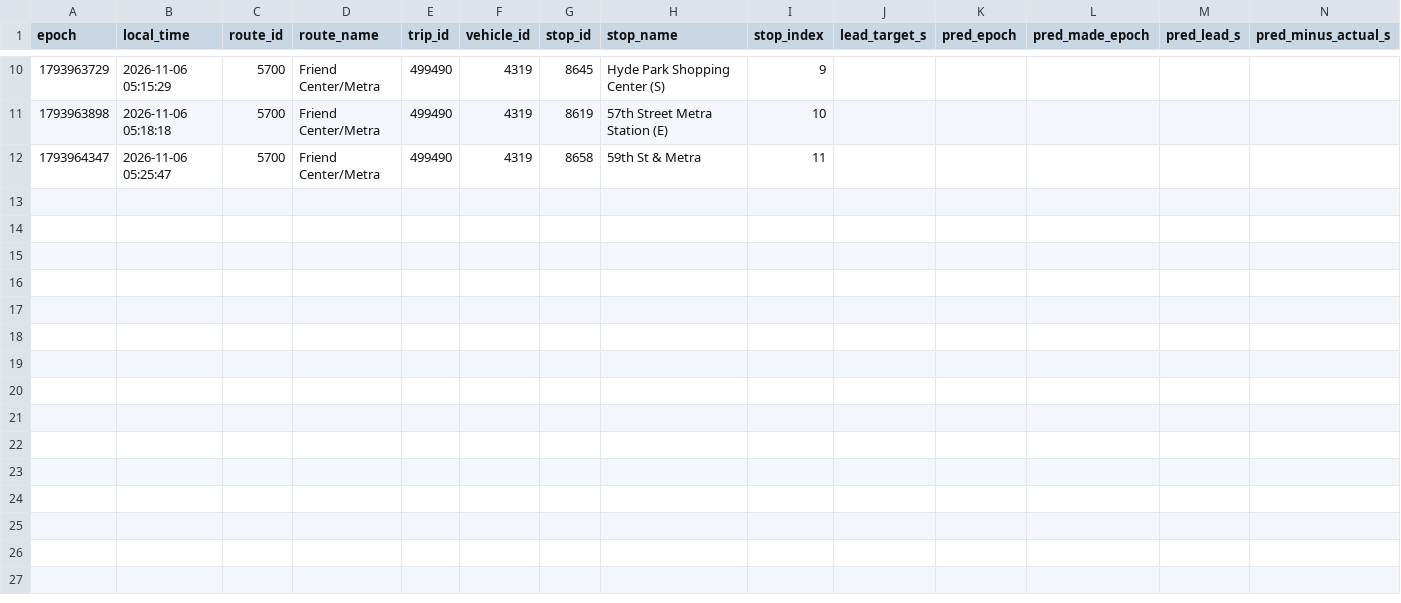
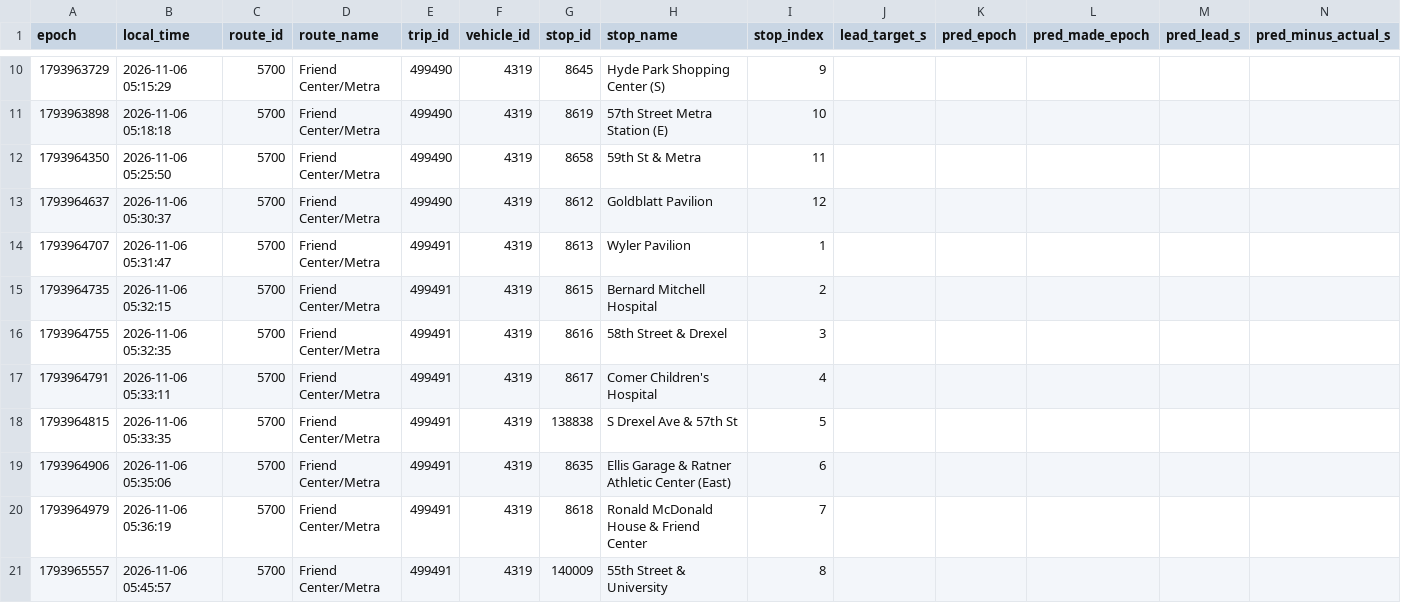
Before and after one commit to blobberus/straight-bussing-data, a CSV file: data/arrivals/2026-11-06/friend-center-metra.csv, drawn as a sheet; only a part is shown, gaps mark what is left out; rows hold the shown columns only; the diff covers the shown part only; the diff names each change by its address in the sheet, - before the commit and + after, or states it on an @@ line.

```diff
--- a/data/arrivals/2026-11-06/friend-center-metra.csv
+++ b/data/arrivals/2026-11-06/friend-center-metra.csv
-A12 (epoch): 1793964347
+A12 (epoch): 1793964350
-B12 (local_time): 2026-11-06 05:25:47
+B12 (local_time): 2026-11-06 05:25:50
+row 13: 1793964637 | 2026-11-06 05:30:37 | 5700 | Friend Center/Metra | 499490 | 4319 | 8612 | Goldblatt Pavilion | 12
+row 14: 1793964707 | 2026-11-06 05:31:47 | 5700 | Friend Center/Metra | 499491 | 4319 | 8613 | Wyler Pavilion | 1
+row 15: 1793964735 | 2026-11-06 05:32:15 | 5700 | Friend Center/Metra | 499491 | 4319 | 8615 | Bernard Mitchell Hospital | 2
+row 16: 1793964755 | 2026-11-06 05:32:35 | 5700 | Friend Center/Metra | 499491 | 4319 | 8616 | 58th Street & Drexel | 3
+row 17: 1793964791 | 2026-11-06 05:33:11 | 5700 | Friend Center/Metra | 499491 | 4319 | 8617 | Comer Children's Hospital | 4
+row 18: 1793964815 | 2026-11-06 05:33:35 | 5700 | Friend Center/Metra | 499491 | 4319 | 138838 | S Drexel Ave & 57th St | 5
+row 19: 1793964906 | 2026-11-06 05:35:06 | 5700 | Friend Center/Metra | 499491 | 4319 | 8635 | Ellis Garage & Ratner Athletic Center (East) | 6
+row 20: 1793964979 | 2026-11-06 05:36:19 | 5700 | Friend Center/Metra | 499491 | 4319 | 8618 | Ronald McDonald House & Friend Center | 7
+row 21: 1793965557 | 2026-11-06 05:45:57 | 5700 | Friend Center/Metra | 499491 | 4319 | 140009 | 55th Street & University | 8
```
Also changed, not shown: 10 added rows elsewhere in this file, data/arrivals/2026-11-06/apostolic.csv, data/arrivals/2026-11-06/drexel.csv, 4 other files.
